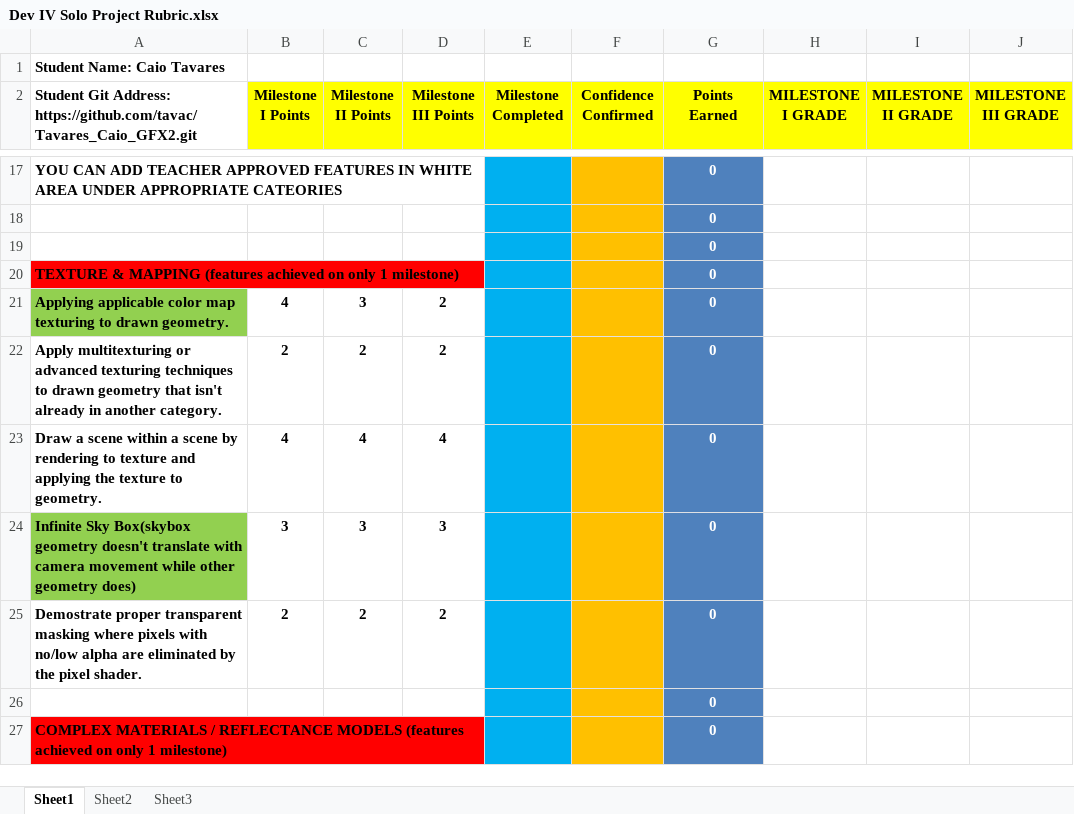
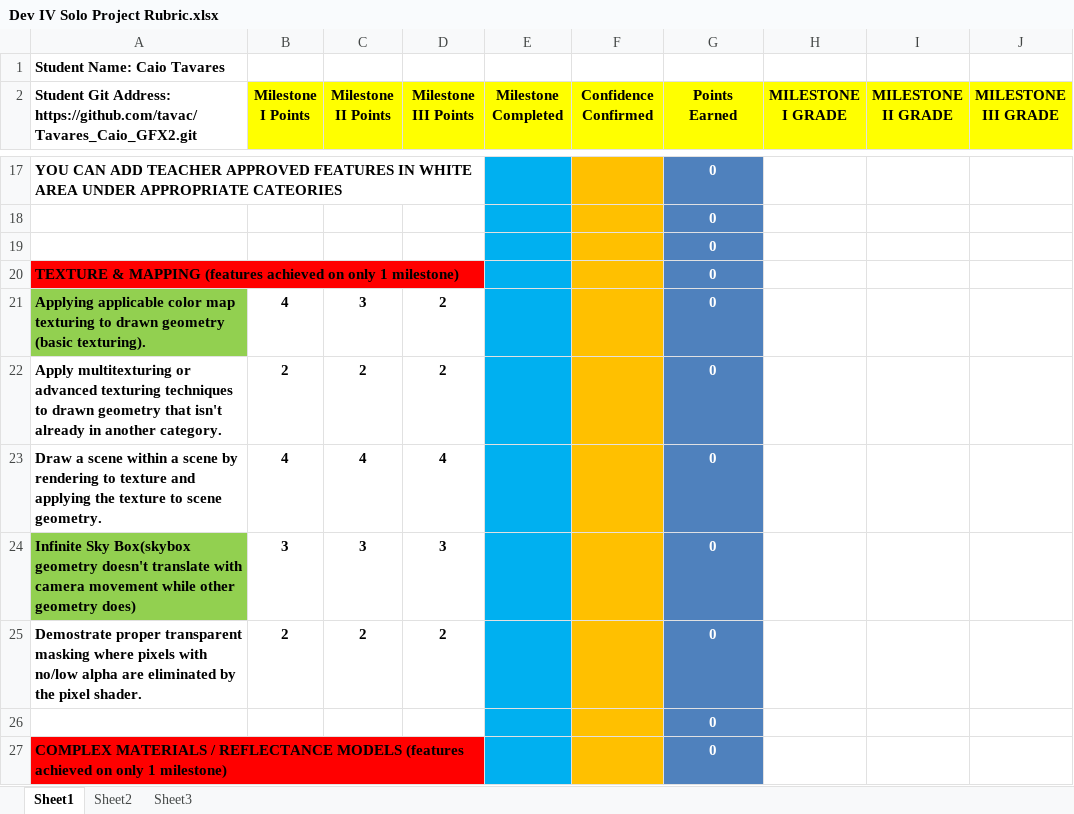
Before and after one commit to tavac/Tavares_Caio_GFX2, an Excel workbook: Dev IV Solo Project Rubric.xlsx, sheet Sheet1, drawn as a sheet; only a part is shown, gaps mark what is left out; values as stored, in another font and other column widths than the file's, no borders; conditional formats not drawn; the diff covers the shown part only; the diff names each change by its address in the sheet, - before the commit and + after, or states it on an @@ line.

```diff
--- a/Dev IV Solo Project Rubric.xlsx (sheet Sheet1)
+++ b/Dev IV Solo Project Rubric.xlsx (sheet Sheet1)
-A21: …to drawn geometry.
+A21: …to drawn geometry (basic texturing).
-A23: …texture to geometry.
+A23: …texture to scene geometry.
```
Also changed, not shown: 3 edited cells elsewhere in this sheet, 15 other files.
